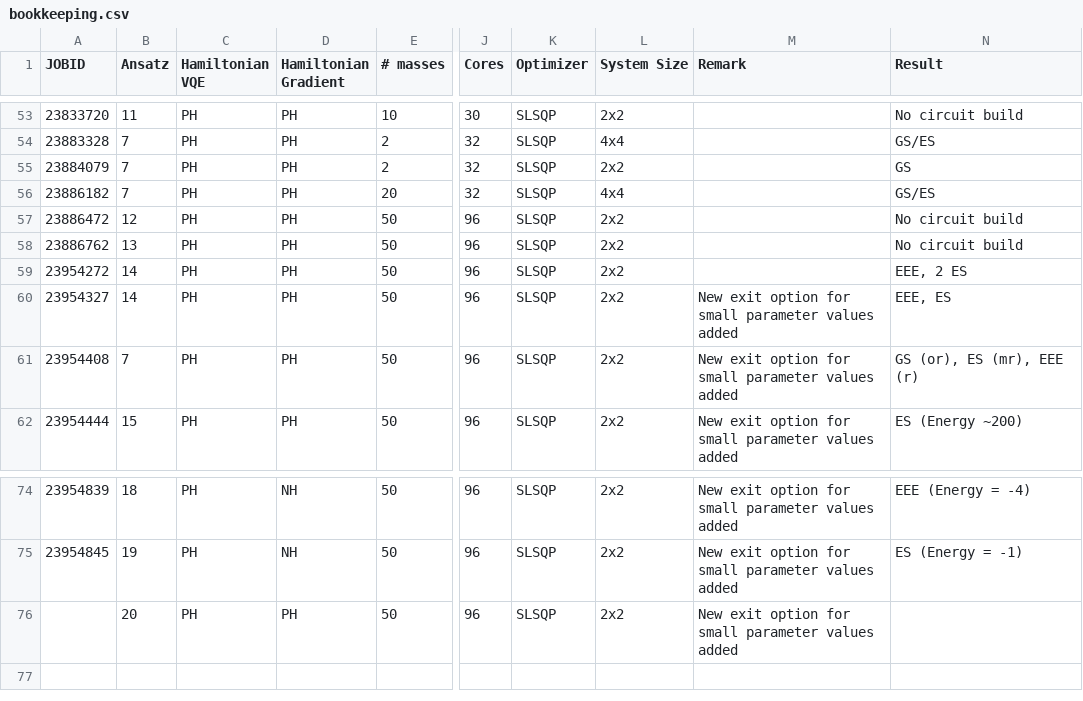
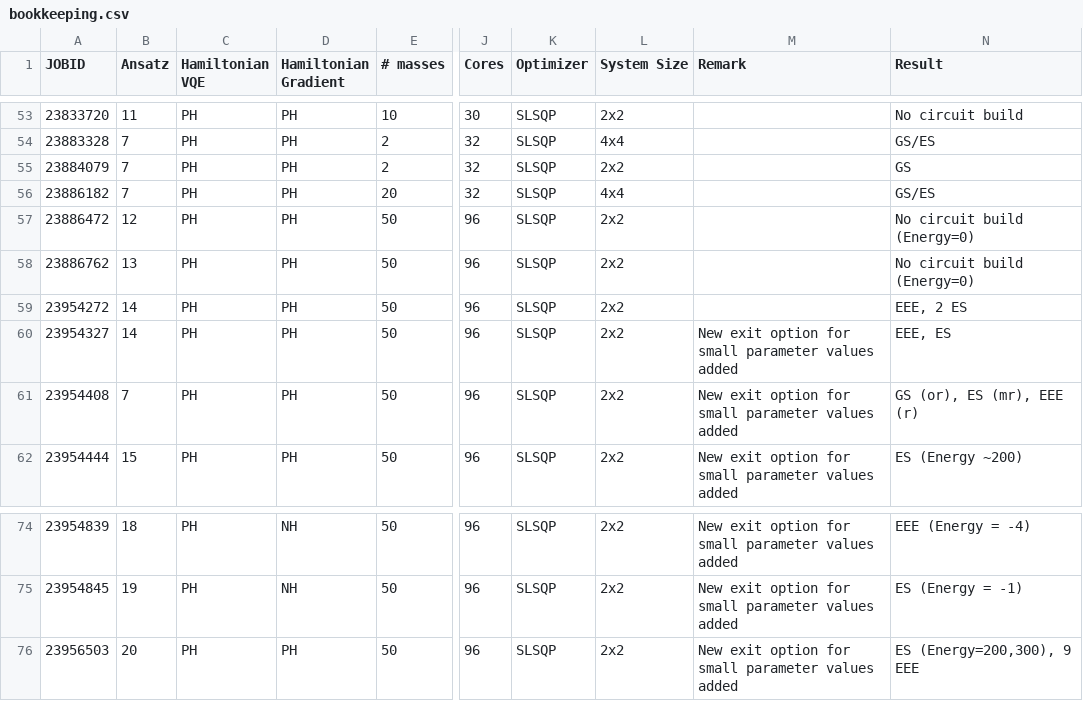
Before and after one commit to NicoDic98/QC-MasterThesis, a CSV file: bookkeeping.csv, drawn as a sheet; only a part is shown, gaps mark what is left out; the diff names each change by its address in the sheet, - before the commit and + after, or states it on an @@ line.

```diff
--- a/bookkeeping.csv
+++ b/bookkeeping.csv
-N57:N58 (Result): No circuit build
+N57:N58 (Result): No circuit build (Energy=0)
-A76 (JOBID): (empty)
+A76 (JOBID): 23956503
-N76 (Result): (empty)
+N76 (Result): ES (Energy=200,300), 9 EEE
```
Also changed, not shown: 11 other files.
